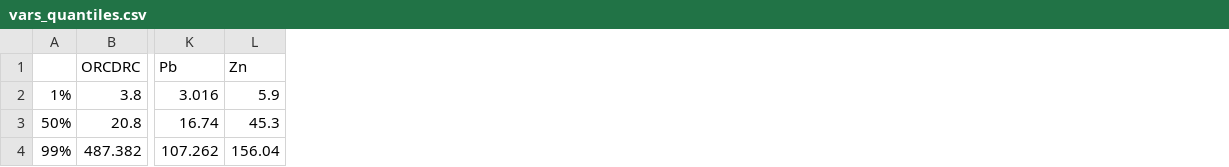
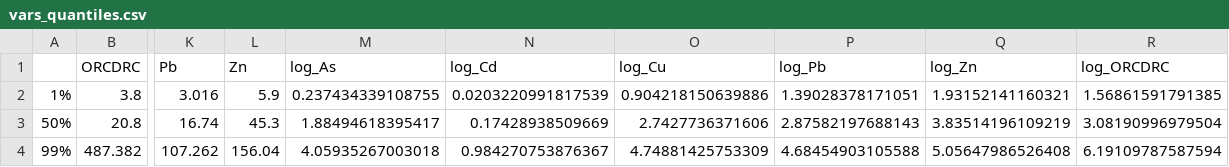
Before and after one commit to ISRICWorldSoil/EU_soilproperties, a CSV file: sp/vars_quantiles.csv, drawn as a sheet; only a part is shown, gaps mark what is left out; the diff names each change by its address in the sheet, - before the commit and + after, or states it on an @@ line.

```diff
--- a/sp/vars_quantiles.csv
+++ b/sp/vars_quantiles.csv
+column M (log_As), rows 2-4: 0.237434339108755 | 1.88494618395417 | 4.05935267003018
+column N (log_Cd), rows 2-4: 0.0203220991817539 | 0.17428938509669 | 0.984270753876367
+column O (log_Cu), rows 2-4: 0.904218150639886 | 2.7427736371606 | 4.74881425753309
+column P (log_Pb), rows 2-4: 1.39028378171051 | 2.87582197688143 | 4.68454903105588
+column Q (log_Zn), rows 2-4: 1.93152141160321 | 3.83514196109219 | 5.05647986526408
+column R (log_ORCDRC), rows 2-4: 1.56861591791385 | 3.08190996979504 | 6.19109787587594
```
Also changed, not shown: 34 other files.
